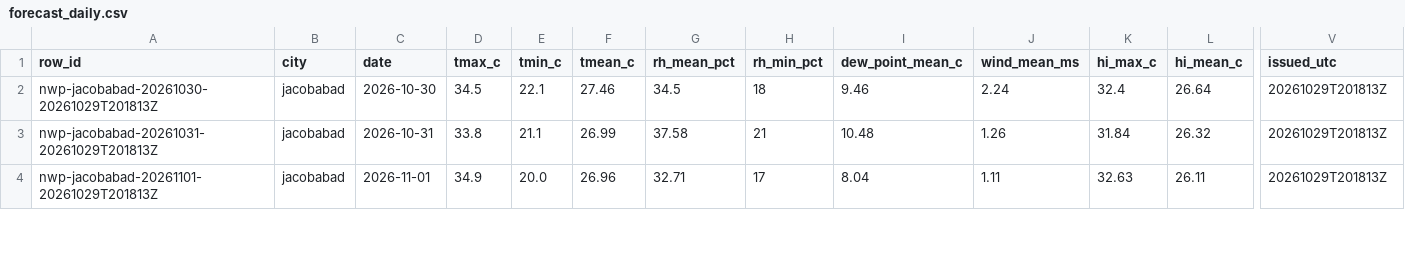
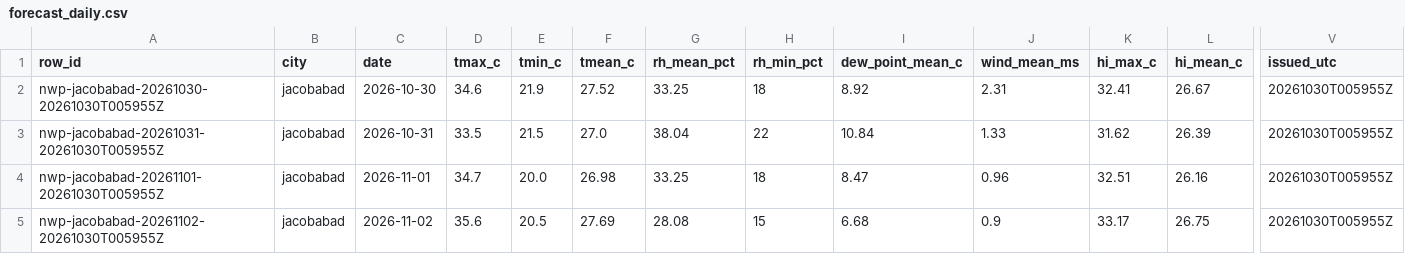
Before and after one commit to laiba2526/heatshield-pakistan, a CSV file: data/gold/forecast_daily.csv, drawn as a sheet; only a part is shown, gaps mark what is left out; rows hold the shown columns only; the diff covers the shown part only; the diff names each change by its address in the sheet, - before the commit and + after, or states it on an @@ line.

```diff
--- a/data/gold/forecast_daily.csv
+++ b/data/gold/forecast_daily.csv
-A2 (row_id): nwp-jacobabad-20261030-20261029T201813Z
+A2 (row_id): nwp-jacobabad-20261030-20261030T005955Z
-D2 (tmax_c): 34.5
+D2 (tmax_c): 34.6
-E2 (tmin_c): 22.1
+E2 (tmin_c): 21.9
-F2 (tmean_c): 27.46
+F2 (tmean_c): 27.52
-G2 (rh_mean_pct): 34.5
+G2 (rh_mean_pct): 33.25
-I2 (dew_point_mean_c): 9.46
+I2 (dew_point_mean_c): 8.92
-J2 (wind_mean_ms): 2.24
+J2 (wind_mean_ms): 2.31
-K2 (hi_max_c): 32.4
+K2 (hi_max_c): 32.41
-L2 (hi_mean_c): 26.64
+L2 (hi_mean_c): 26.67
-V2:V4 (issued_utc): 20261029T201813Z
+V2:V4 (issued_utc): 20261030T005955Z
-A3 (row_id): nwp-jacobabad-20261031-20261029T201813Z
+A3 (row_id): nwp-jacobabad-20261031-20261030T005955Z
-D3 (tmax_c): 33.8
+D3 (tmax_c): 33.5
-E3 (tmin_c): 21.1
+E3 (tmin_c): 21.5
-F3 (tmean_c): 26.99
+F3 (tmean_c): 27.0
-G3 (rh_mean_pct): 37.58
+G3 (rh_mean_pct): 38.04
-H3 (rh_min_pct): 21
+H3 (rh_min_pct): 22
-I3 (dew_point_mean_c): 10.48
+I3 (dew_point_mean_c): 10.84
-J3 (wind_mean_ms): 1.26
+J3 (wind_mean_ms): 1.33
-K3 (hi_max_c): 31.84
+K3 (hi_max_c): 31.62
-L3 (hi_mean_c): 26.32
+L3 (hi_mean_c): 26.39
-A4 (row_id): nwp-jacobabad-20261101-20261029T201813Z
+A4 (row_id): nwp-jacobabad-20261101-20261030T005955Z
-D4 (tmax_c): 34.9
+D4 (tmax_c): 34.7
-F4 (tmean_c): 26.96
+F4 (tmean_c): 26.98
-G4 (rh_mean_pct): 32.71
+G4 (rh_mean_pct): 33.25
-H4 (rh_min_pct): 17
+H4 (rh_min_pct): 18
-I4 (dew_point_mean_c): 8.04
+I4 (dew_point_mean_c): 8.47
-J4 (wind_mean_ms): 1.11
+J4 (wind_mean_ms): 0.96
-K4 (hi_max_c): 32.63
+K4 (hi_max_c): 32.51
-L4 (hi_mean_c): 26.11
+L4 (hi_mean_c): 26.16
+row 5: nwp-jacobabad-20261102-20261030T005955Z | jacobabad | 2026-11-02 | 35.6 | 20.5 | 27.69 | 28.08 | 15 | 6.68 | 0.9 | 33.17 | 26.75 | 20261030T005955Z
```
Also changed, not shown: 2 added rows and 89 edited cells elsewhere in this file, data/gold/heat_daily.csv, data/gold/predictions.csv, 11 other files.
